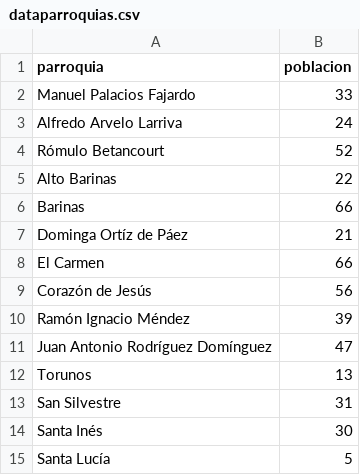
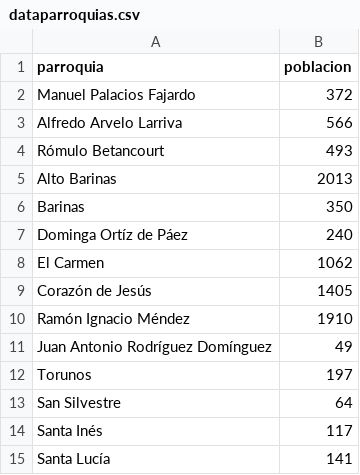
Before and after one commit to myselfcreator/parroquia, a CSV file: dataparroquias.csv, drawn as a sheet.

Commit message:
Update dataparroquias.csv

```diff
--- a/dataparroquias.csv
+++ b/dataparroquias.csv
@@ -1,15 +1,15 @@
 parroquia,poblacion
-Manuel Palacios Fajardo,33
-Alfredo Arvelo Larriva,24
-Rómulo Betancourt,52
-Alto Barinas,22
-Barinas,66
-Dominga Ortíz de Páez,21
-El Carmen,66
-Corazón de Jesús,56
-Ramón Ignacio Méndez,39
-Juan Antonio Rodríguez Domínguez,47
-Torunos,13
-San Silvestre,31
-Santa Inés,30
-Santa Lucía,5
+Manuel Palacios Fajardo,372
+Alfredo Arvelo Larriva,566
+Rómulo Betancourt,493
+Alto Barinas,2013
+Barinas,350
+Dominga Ortíz de Páez,240
+El Carmen,1062
+Corazón de Jesús,1405
+Ramón Ignacio Méndez,1910
+Juan Antonio Rodríguez Domínguez,49
+Torunos,197
+San Silvestre,64
+Santa Inés,117
+Santa Lucía,141
```
